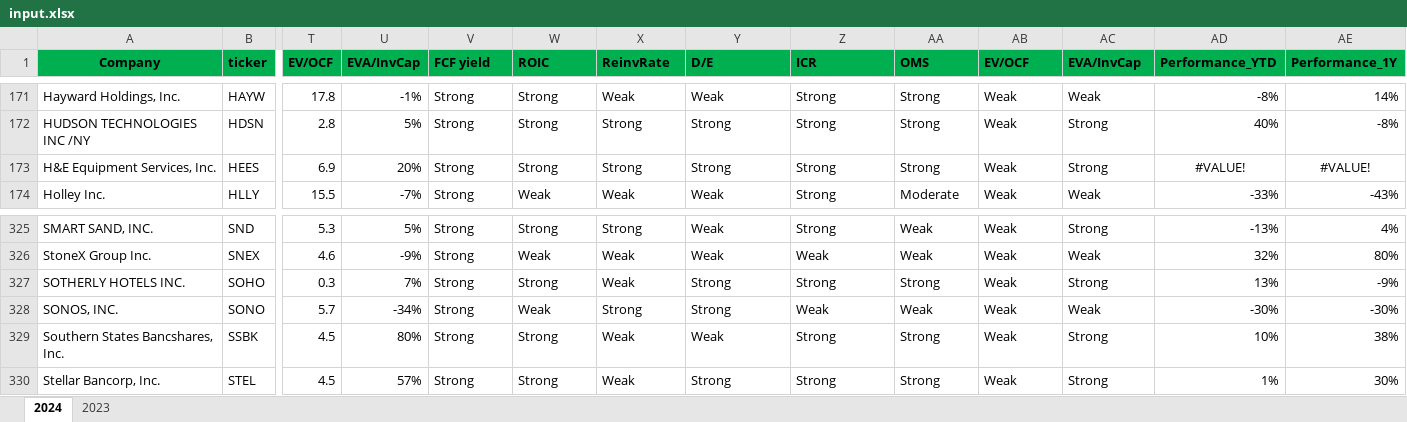
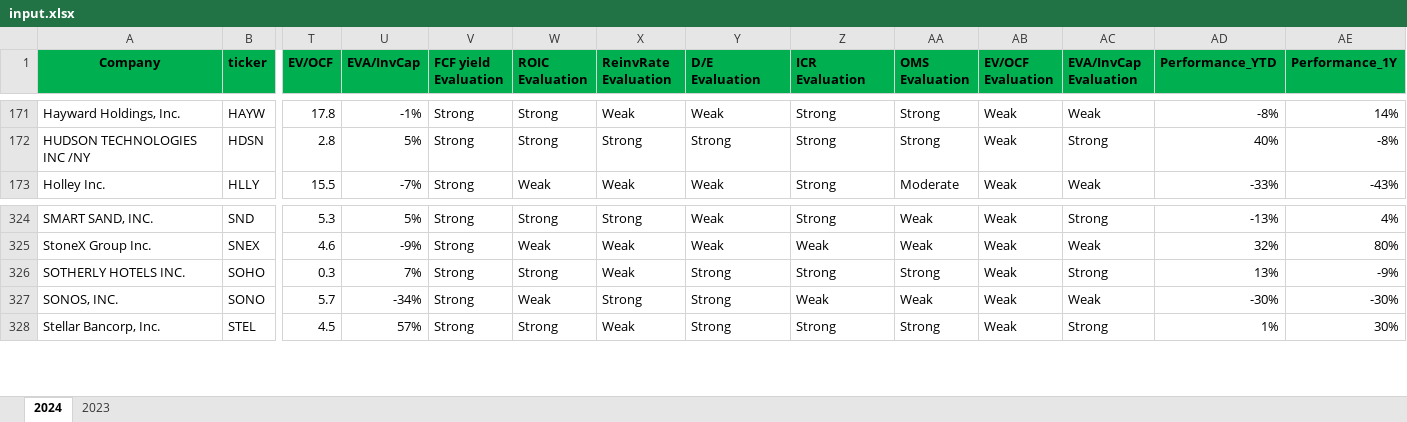
Before and after one commit to rytismak/oakie, an Excel workbook: data_script/input.xlsx, sheet 2024, drawn as a sheet; only a part is shown, gaps mark what is left out; values as stored, in another font and other column widths than the file's, no borders; charts and pictures and conditional formats not drawn; rows hold the shown columns only; the diff names each change by its address in the sheet, - before the commit and + after, or states it on an @@ line.

Commit message:
change input.xslx (missed ' Evaluation in' column headers)

```diff
--- a/data_script/input.xlsx (sheet 2024)
+++ b/data_script/input.xlsx (sheet 2024)
-V1: FCF yield
+V1: FCF yield Evaluation
-W1: ROIC
+W1: ROIC Evaluation
-X1: ReinvRate
+X1: ReinvRate Evaluation
-Y1: D/E
+Y1: D/E Evaluation
-Z1: ICR
+Z1: ICR Evaluation
-AA1: OMS
+AA1: OMS Evaluation
-AB1: EV/OCF
+AB1: EV/OCF Evaluation
-AC1: EVA/InvCap
+AC1: EVA/InvCap Evaluation
-row 173: H&E Equipment Services, Inc. | HEES | 6.9 | 20% | Strong | Strong | Strong | Strong | Strong | Strong | Weak | Strong | #VALUE! | #VALUE!
-row 329: Southern States Bancshares, Inc. | SSBK | 4.5 | 80% | Strong | Strong | Weak | Weak | Strong | Strong | Weak | Strong | 10% | 38%
```
Also changed, not shown: sheet 2023, formulas that keep their value, 2 other files.
